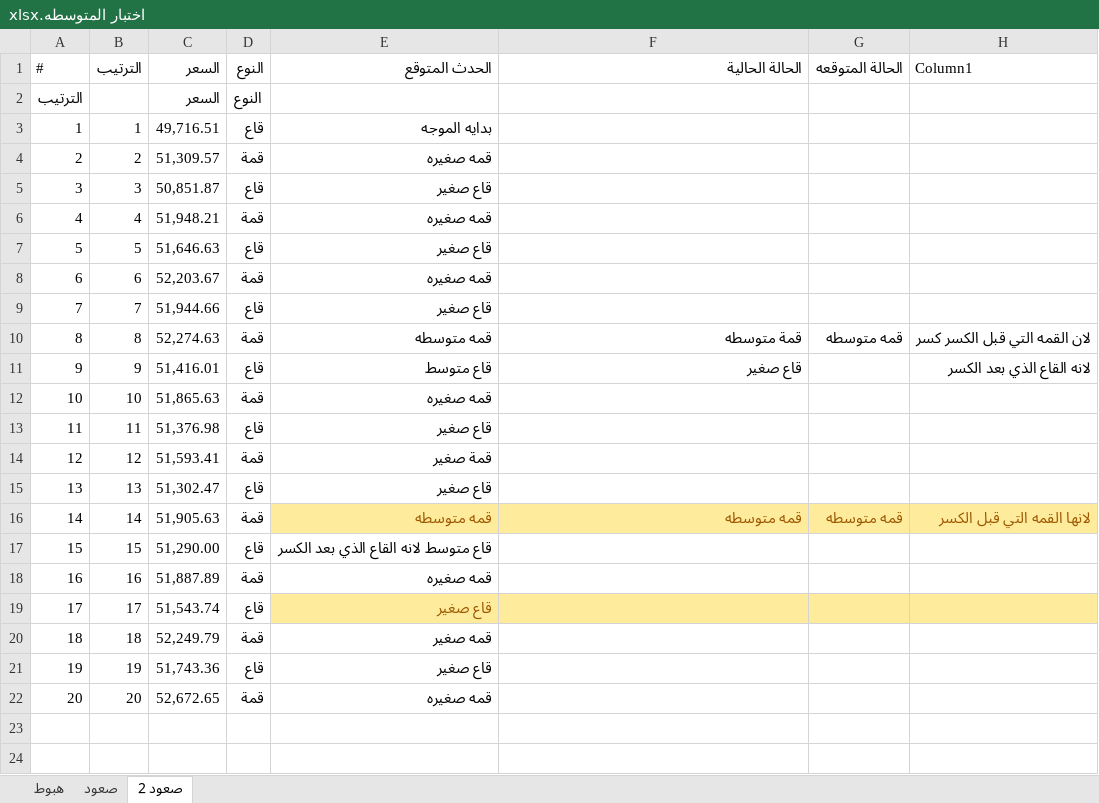
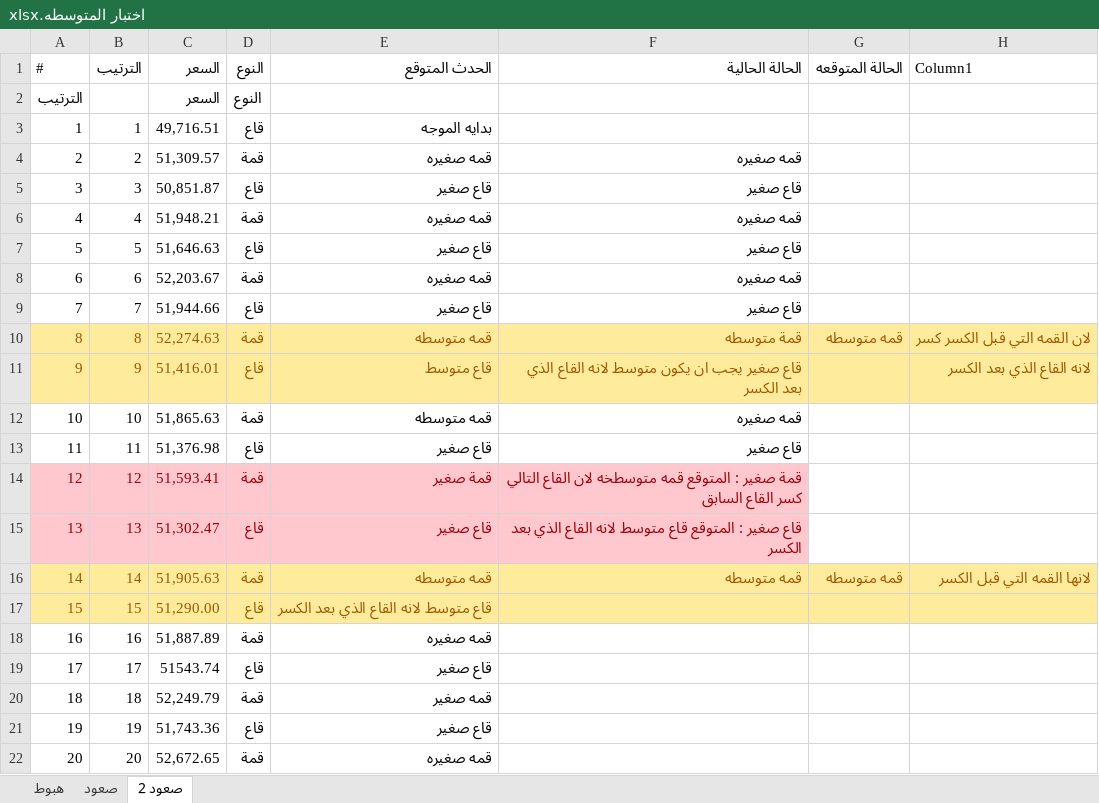
Before and after one commit to jalakhras/MA-Waves, an Excel workbook: docs/اختبار المتوسطه.xlsx, sheet صعود 2, drawn as a sheet; values as stored, in another font and other column widths than the file's, no borders; table styles not drawn; the diff names each change by its address in the sheet, - before the commit and + after, or states it on an @@ line.

Commit message:
[درس06] إضافة مواصفة الدرجة المتوسطة (الطبقة 1) وملف اختبار المتوسطه

```diff
--- a/docs/اختبار المتوسطه.xlsx (sheet صعود 2)
+++ b/docs/اختبار المتوسطه.xlsx (sheet صعود 2)
-F4 (الحالة الحالية): (empty)
+F4 (الحالة الحالية): قمه صغيره
-F5 (الحالة الحالية): (empty)
+F5 (الحالة الحالية): قاع صغير
-F6 (الحالة الحالية): (empty)
+F6 (الحالة الحالية): قمه صغيره
-F7 (الحالة الحالية): (empty)
+F7 (الحالة الحالية): قاع صغير
-F8 (الحالة الحالية): (empty)
+F8 (الحالة الحالية): قمه صغيره
-F9 (الحالة الحالية): (empty)
+F9 (الحالة الحالية): قاع صغير
-A10:H11 fill: none
+A10:H11 fill: #FFEB9C
-A10:H10 text colour: black
+A10:H10 text colour: #9C5700
-A11:F11 text colour: black
+A11:F11 text colour: #9C5700
-F11 (الحالة الحالية): قاع صغير
+F11 (الحالة الحالية): قاع صغير يجب ان يكون متوسط لانه القاع الذي بعد الكسر
-H11 text colour: black
+H11 text colour: #9C5700
-E12 (الحدث المتوقع): قمه صغيره
+E12 (الحدث المتوقع): قمه متوسطه
-F12 (الحالة الحالية): (empty)
+F12 (الحالة الحالية): قمه صغيره
-F13 (الحالة الحالية): (empty)
+F13 (الحالة الحالية): قاع صغير
-A14:F15 fill: none
+A14:F15 fill: #FFC7CE
-A14:E15 text colour: black
+A14:E15 text colour: #9C0006
-F14 (الحالة الحالية): (empty)
+F14 (الحالة الحالية): قمة صغير : المتوقع قمه متوسطخه لان القاع التالي كسر القاع السابق
-F15 (الحالة الحالية): (empty)
+F15 (الحالة الحالية): قاع صغير : المتوقع قاع متوسط لانه القاع الذي بعد الكسر
@@ A16:D16 fill: none → #FFEB9C, text colour: black → #9C5700 @@
-A17:H17 fill: none
+A17:H17 fill: #FFEB9C
-A17:E17 text colour: black
+A17:E17 text colour: #9C5700
-C19 (السعر): 51,543.74
+C19 (السعر): 51543.74
-E19:H19 fill: #FFEB9C
+E19:H19 fill: none
-E19 text colour: #9C5700
+E19 text colour: black
```
Also changed, not shown: 2 other files.
